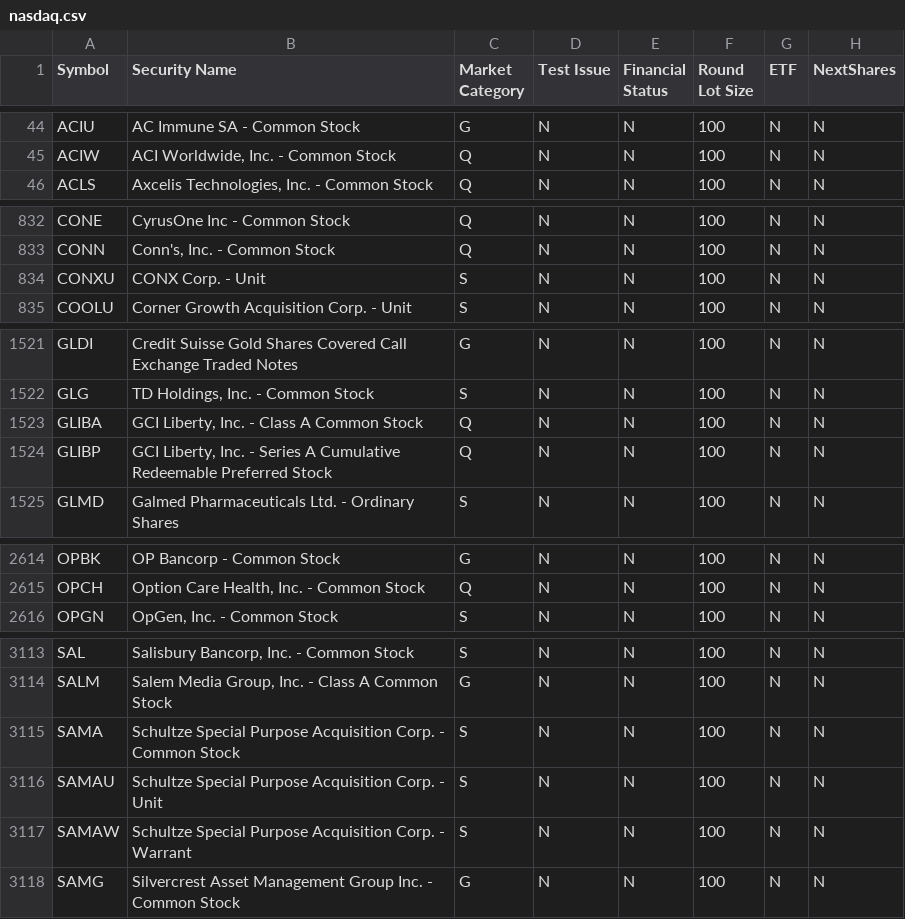
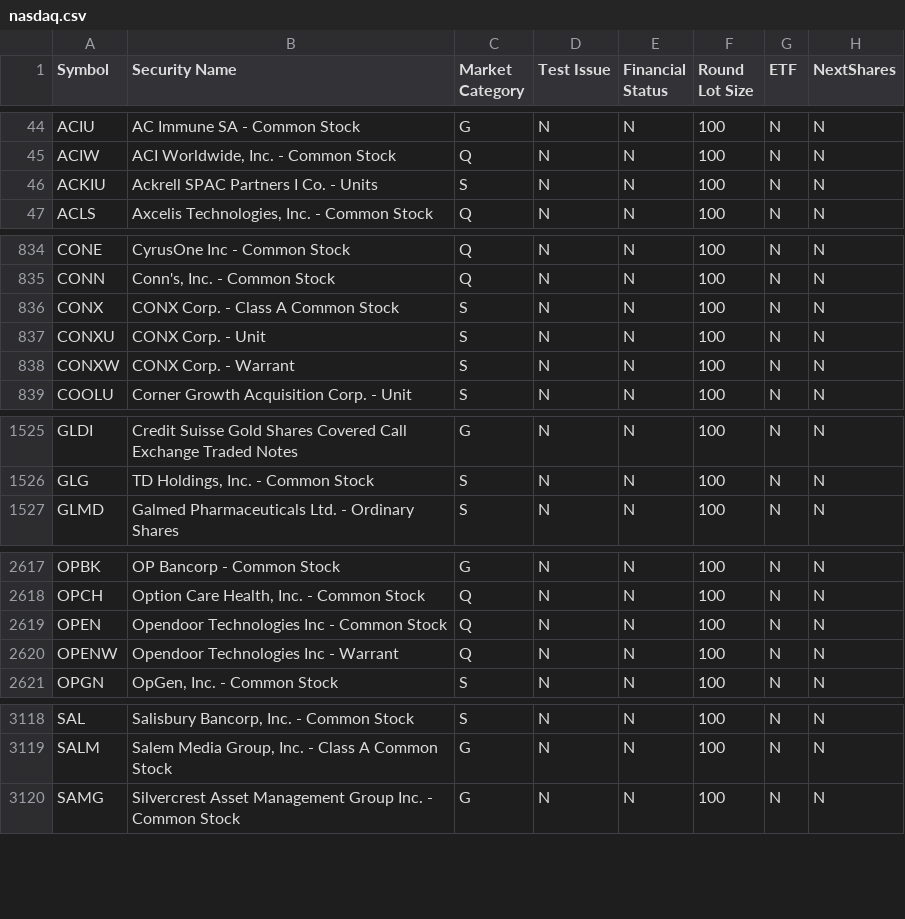
Before and after one commit to goodwinmcd/StockTicker, a CSV file: LoadStockTickers/nasdaq.csv, drawn as a sheet; only a part is shown, gaps mark what is left out; the diff covers the shown part only.

```diff
--- a/LoadStockTickers/nasdaq.csv
+++ b/LoadStockTickers/nasdaq.csv
@@ -45,2 +45,3 @@ ACIU|AC Immune SA - Common Stock|G|N|N|100|N|N
 ACIW|ACI Worldwide, Inc. - Common Stock|Q|N|N|100|N|N
+ACKIU|Ackrell SPAC Partners I Co.  - Units|S|N|N|100|N|N
 ACLS|Axcelis Technologies, Inc. - Common Stock|Q|N|N|100|N|N
@@ -833,3 +835,5 @@ CONE|CyrusOne Inc - Common Stock|Q|N|N|100|N|N
 CONN|Conn's, Inc. - Common Stock|Q|N|N|100|N|N
+CONX|CONX Corp. - Class A Common Stock|S|N|N|100|N|N
 CONXU|CONX Corp. - Unit|S|N|N|100|N|N
+CONXW|CONX Corp. - Warrant|S|N|N|100|N|N
 COOLU|Corner Growth Acquisition Corp. - Unit|S|N|N|100|N|N
@@ -1522,4 +1526,2 @@ GLDI|Credit Suisse Gold Shares Covered Call Exchange Traded Notes|G|N|N|100|N|N
 GLG|TD Holdings, Inc. - Common Stock|S|N|N|100|N|N
-GLIBA|GCI Liberty, Inc. - Class A Common Stock|Q|N|N|100|N|N
-GLIBP|GCI Liberty, Inc. - Series A Cumulative Redeemable Preferred Stock|Q|N|N|100|N|N
 GLMD|Galmed Pharmaceuticals Ltd. - Ordinary Shares|S|N|N|100|N|N
@@ -2615,2 +2618,4 @@ OPBK|OP Bancorp - Common Stock|G|N|N|100|N|N
 OPCH|Option Care Health, Inc. - Common Stock|Q|N|N|100|N|N
+OPEN|Opendoor Technologies Inc  - Common Stock|Q|N|N|100|N|N
+OPENW|Opendoor Technologies Inc  - Warrant|Q|N|N|100|N|N
 OPGN|OpGen, Inc. - Common Stock|S|N|N|100|N|N
@@ -3114,5 +3119,2 @@ SAL|Salisbury Bancorp, Inc. - Common Stock|S|N|N|100|N|N
 SALM|Salem Media Group, Inc. - Class A Common Stock|G|N|N|100|N|N
-SAMA|Schultze Special Purpose Acquisition Corp. - Common Stock|S|N|N|100|N|N
-SAMAU|Schultze Special Purpose Acquisition Corp. - Unit|S|N|N|100|N|N
-SAMAW|Schultze Special Purpose Acquisition Corp. - Warrant|S|N|N|100|N|N
 SAMG|Silvercrest Asset Management Group Inc. - Common Stock|G|N|N|100|N|N
```
Also changed, not shown: 2 added rows and 1 edited cell elsewhere in this file, LoadStockTickers/others.csv, 8 other files.
